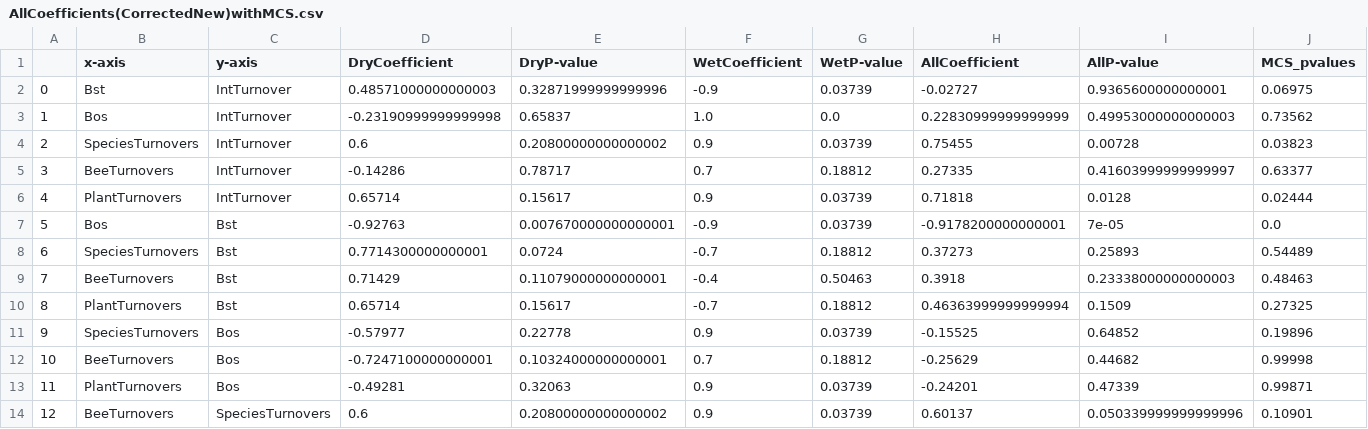
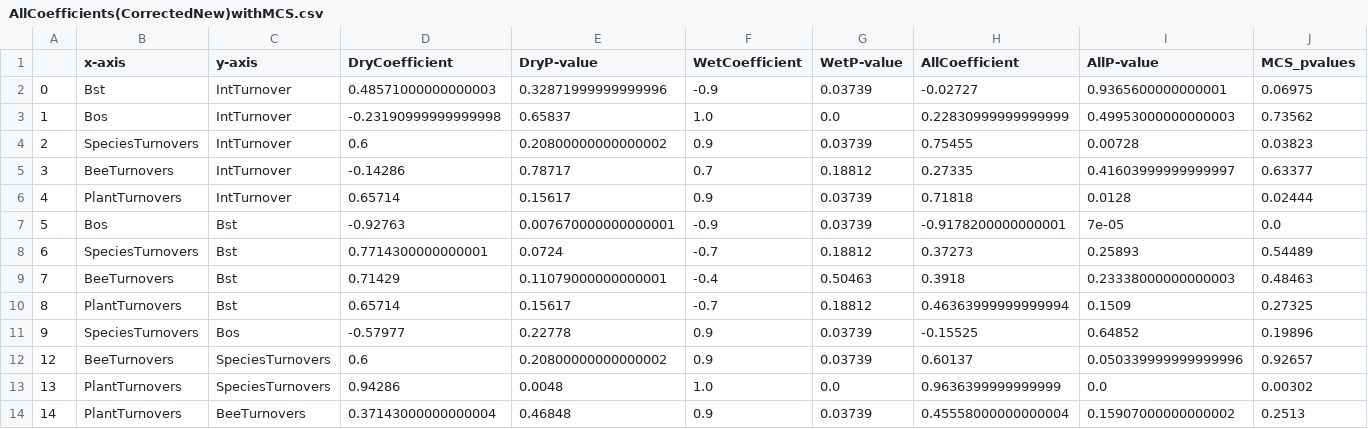
Before and after one commit to musikzauberin/buzz, a CSV file: results/CorrectedNewCerrado/Bivariateplots/AllCoefficients(CorrectedNew)withMCS.csv, drawn as a sheet.

```diff
--- a/results/CorrectedNewCerrado/Bivariateplots/AllCoefficients(CorrectedNew)withMCS.csv
+++ b/results/CorrectedNewCerrado/Bivariateplots/AllCoefficients(CorrectedNew)withMCS.csv
@@ -11,4 +11,4 @@
 9,SpeciesTurnovers,Bos,-0.57977,0.22778,0.9,0.03739,-0.15525,0.64852,0.19896
-10,BeeTurnovers,Bos,-0.7247100000000001,0.10324000000000001,0.7,0.18812,-0.25629,0.44682,0.99998
-11,PlantTurnovers,Bos,-0.49281,0.32063,0.9,0.03739,-0.24201,0.47339,0.99871
-12,BeeTurnovers,SpeciesTurnovers,0.6,0.20800000000000002,0.9,0.03739,0.60137,0.050339999999999996,0.10901
+12,BeeTurnovers,SpeciesTurnovers,0.6,0.20800000000000002,0.9,0.03739,0.60137,0.050339999999999996,0.92657
+13,PlantTurnovers,SpeciesTurnovers,0.94286,0.0048,1.0,0.0,0.9636399999999999,0.0,0.00302
+14,PlantTurnovers,BeeTurnovers,0.37143000000000004,0.46848,0.9,0.03739,0.45558000000000004,0.15907000000000002,0.2513
```
Also changed, not shown: 22 other files.
